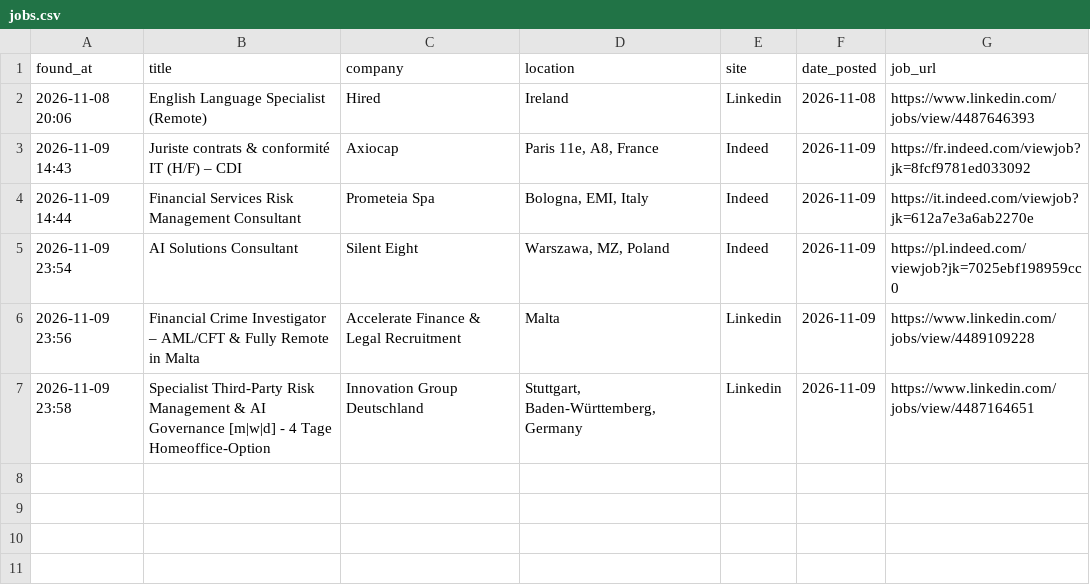
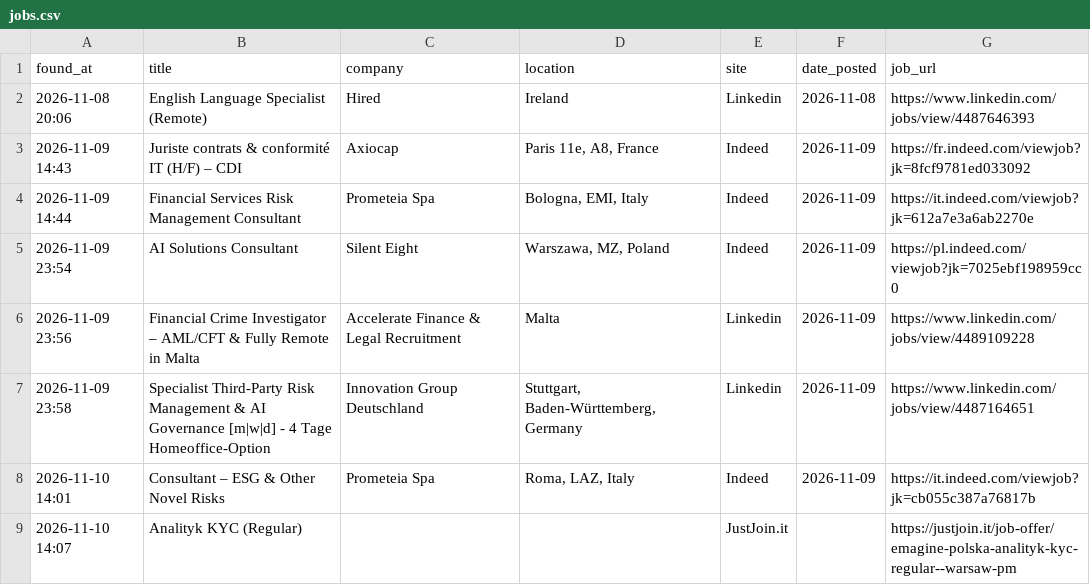
Before and after one commit to trpelka/job-scraper-bot, a CSV file: jobs.csv, drawn as a sheet; the diff names each change by its address in the sheet, - before the commit and + after, or states it on an @@ line.

Commit message:
Update recent jobs 2026-11-10 14:10

```diff
--- a/jobs.csv
+++ b/jobs.csv
+row 8: 2026-11-10 14:01 | Consultant – ESG & Other Novel Risks | Prometeia Spa | Roma, LAZ, Italy | Indeed | 2026-11-09 | https://it.indeed.com/viewjob?jk=cb055c387a76817b
+row 9: 2026-11-10 14:07 | Analityk KYC (Regular) |  |  | JustJoin.it |  | https://justjoin.it/job-offer/emagine-polska-analityk-kyc-regular--warsaw-pm
```
